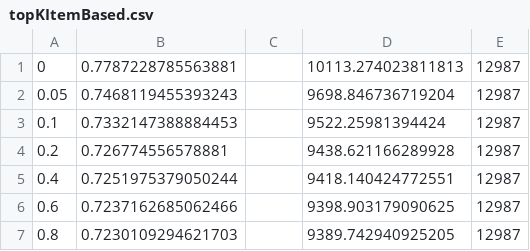
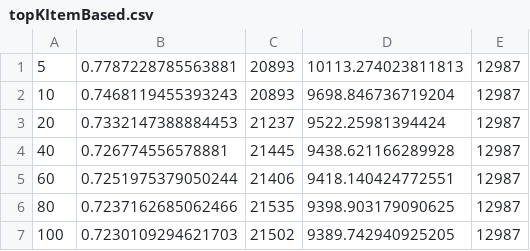
Before and after one commit to NirmithDev/COMP4601, a CSV file: Assignment 2/topKItemBased.csv, drawn as a sheet.

```diff
--- a/Assignment 2/topKItemBased.csv
+++ b/Assignment 2/topKItemBased.csv
@@ -1,7 +1,7 @@
-0,0.7787228785563881,,10113.274023811813,12987
-0.05,0.7468119455393243,,9698.846736719204,12987
-0.1,0.7332147388884453,,9522.25981394424,12987
-0.2,0.726774556578881,,9438.621166289928,12987
-0.4,0.7251975379050244,,9418.140424772551,12987
-0.6,0.7237162685062466,,9398.903179090625,12987
-0.8,0.7230109294621703,,9389.742940925205,12987
+5,0.7787228785563881,20893,10113.274023811813,12987
+10,0.7468119455393243,20893,9698.846736719204,12987
+20,0.7332147388884453,21237,9522.25981394424,12987
+40,0.726774556578881,21445,9438.621166289928,12987
+60,0.7251975379050244,21406,9418.140424772551,12987
+80,0.7237162685062466,21535,9398.903179090625,12987
+100,0.7230109294621703,21502,9389.742940925205,12987
```
Also changed, not shown: Assignment 2/thresholdAboveItemBased.csv, Assignment 2/thresholdAboveUserBased.csv, 6 other files.
